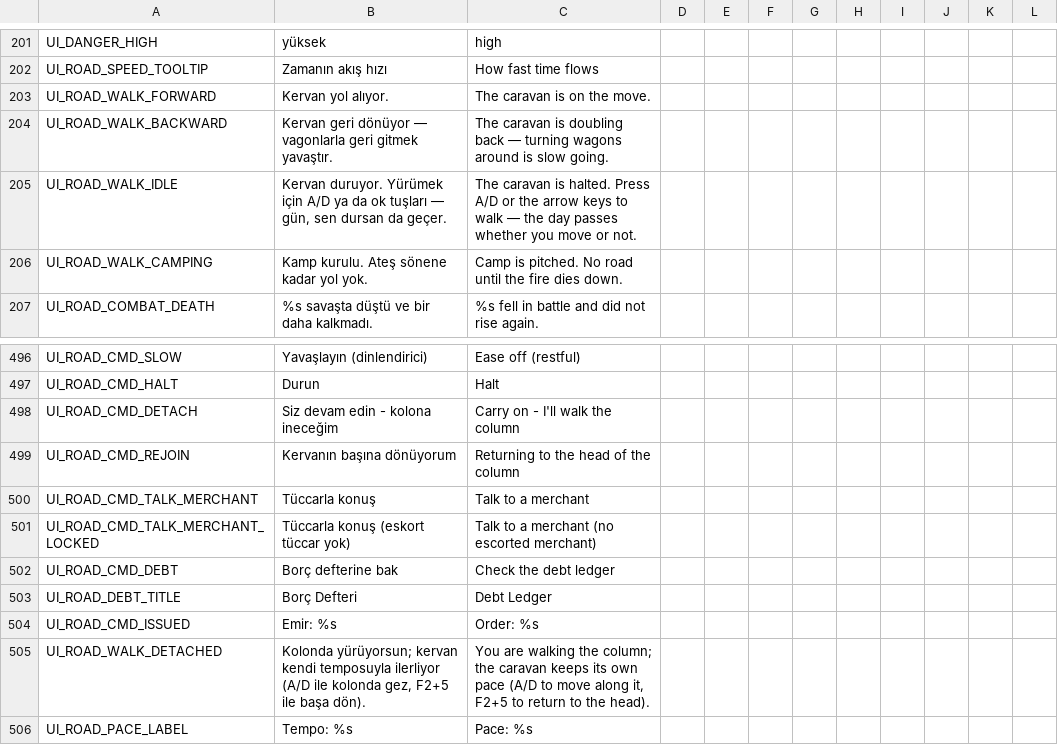
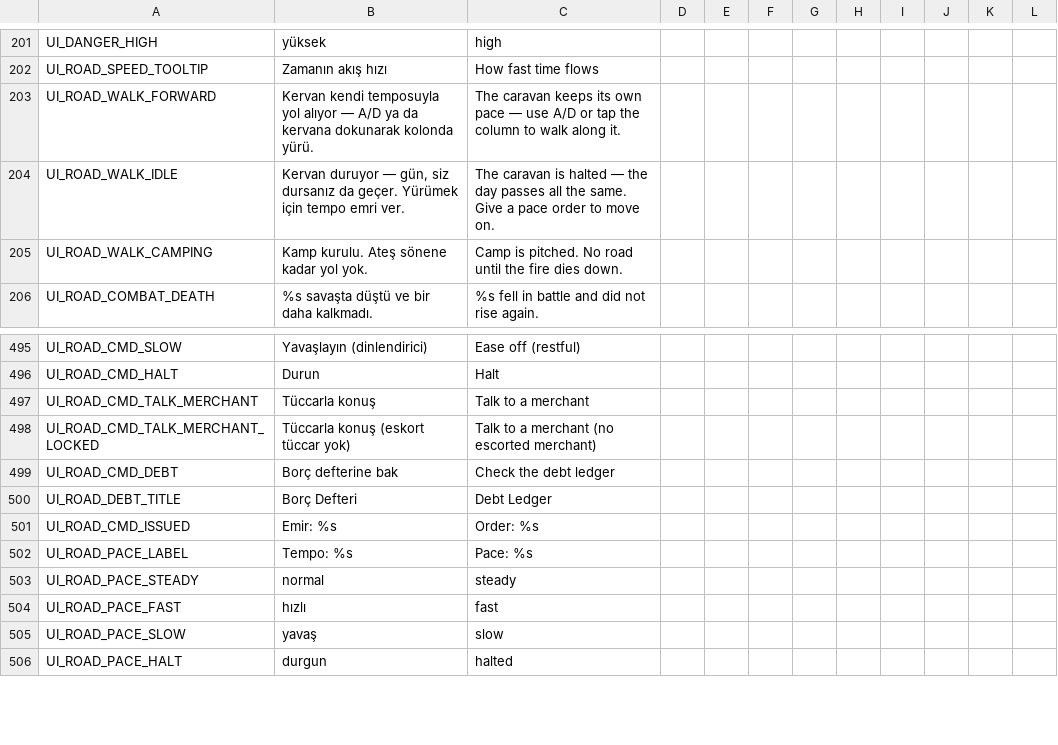
Before and after one commit to ulubatuhan/wayborne, a CSV file: data/locale/ui.csv, drawn as a sheet; only a part is shown, gaps mark what is left out; the shorter side is filled out with more unchanged rows.

Commit message:
Kontrol-1: kervan temposuyla kendiliğinden yürüyor
- A/D artık kervanı değil lideri kolon boyunca yürütüyor; kervana
  tıklamak/dokunmak lideri o noktaya götürüyor.
- Geri yürüme ve 'kolona ineceğim' emri kaldırıldı: lider her zaman
  kolonda serbest, altın işaret hep başında.
- Günler tek tek işleniyor (JourneyClock.take_one_day): bir kart ya da
  panel açıkken aradaki günler artık düşmüyor.
- Bekleyen işaretin önünde durmak bedava gün değil: günler işliyor,
  yalnızca yeni olay çekilmiyor.

```diff
--- a/data/locale/ui.csv
+++ b/data/locale/ui.csv
@@ -202,5 +202,4 @@
 "UI_ROAD_SPEED_TOOLTIP","Zamanın akış hızı","How fast time flows","","","","","","","","",""
-"UI_ROAD_WALK_FORWARD","Kervan yol alıyor.","The caravan is on the move.","","","","","","","","",""
-"UI_ROAD_WALK_BACKWARD","Kervan geri dönüyor — vagonlarla geri gitmek yavaştır.","The caravan is doubling back — turning wagons around is slow going.","","","","","","","","",""
-"UI_ROAD_WALK_IDLE","Kervan duruyor. Yürümek için A/D ya da ok tuşları — gün, sen dursan da geçer.","The caravan is halted. Press A/D or the arrow keys to walk — the day passes whether you move or not.","","","","","","","","",""
+"UI_ROAD_WALK_FORWARD","Kervan kendi temposuyla yol alıyor — A/D ya da kervana dokunarak kolonda yürü.","The caravan keeps its own pace — use A/D or tap the column to walk along it.","","","","","","","","",""
+"UI_ROAD_WALK_IDLE","Kervan duruyor — gün, siz dursanız da geçer. Yürümek için tempo emri ver.","The caravan is halted — the day passes all the same. Give a pace order to move on.","","","","","","","","",""
 "UI_ROAD_WALK_CAMPING","Kamp kurulu. Ateş sönene kadar yol yok.","Camp is pitched. No road until the fire dies down.","","","","","","","","",""
@@ -497,4 +496,2 @@
 "UI_ROAD_CMD_HALT","Durun","Halt","","","","","","","","",""
-"UI_ROAD_CMD_DETACH","Siz devam edin - kolona ineceğim","Carry on - I'll walk the column","","","","","","","","",""
-"UI_ROAD_CMD_REJOIN","Kervanın başına dönüyorum","Returning to the head of the column","","","","","","","","",""
 "UI_ROAD_CMD_TALK_MERCHANT","Tüccarla konuş","Talk to a merchant","","","","","","","","",""
@@ -504,3 +501,2 @@
 "UI_ROAD_CMD_ISSUED","Emir: %s","Order: %s","","","","","","","","",""
-"UI_ROAD_WALK_DETACHED","Kolonda yürüyorsun; kervan kendi temposuyla ilerliyor (A/D ile kolonda gez, F2+5 ile başa dön).","You are walking the column; the caravan keeps its own pace (A/D to move along it, F2+5 to return to the head).","","","","","","","","",""
 "UI_ROAD_PACE_LABEL","Tempo: %s","Pace: %s","","","","","","","","",""
```
Also changed, not shown: 5 other files.
